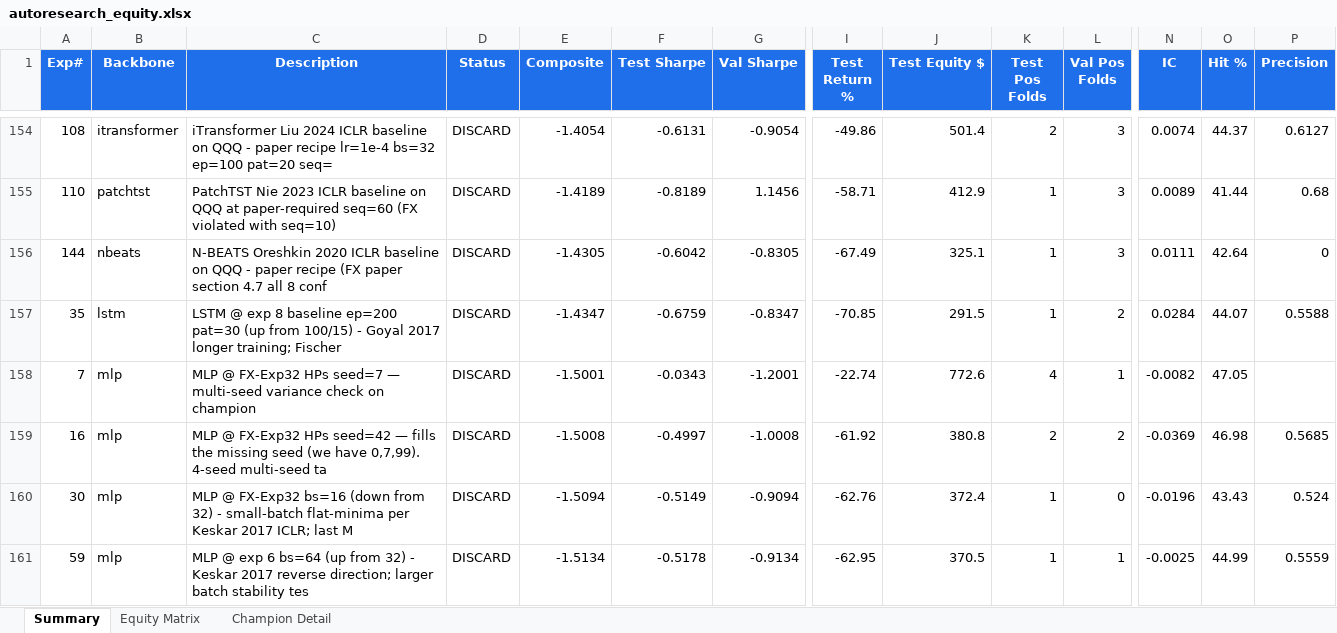
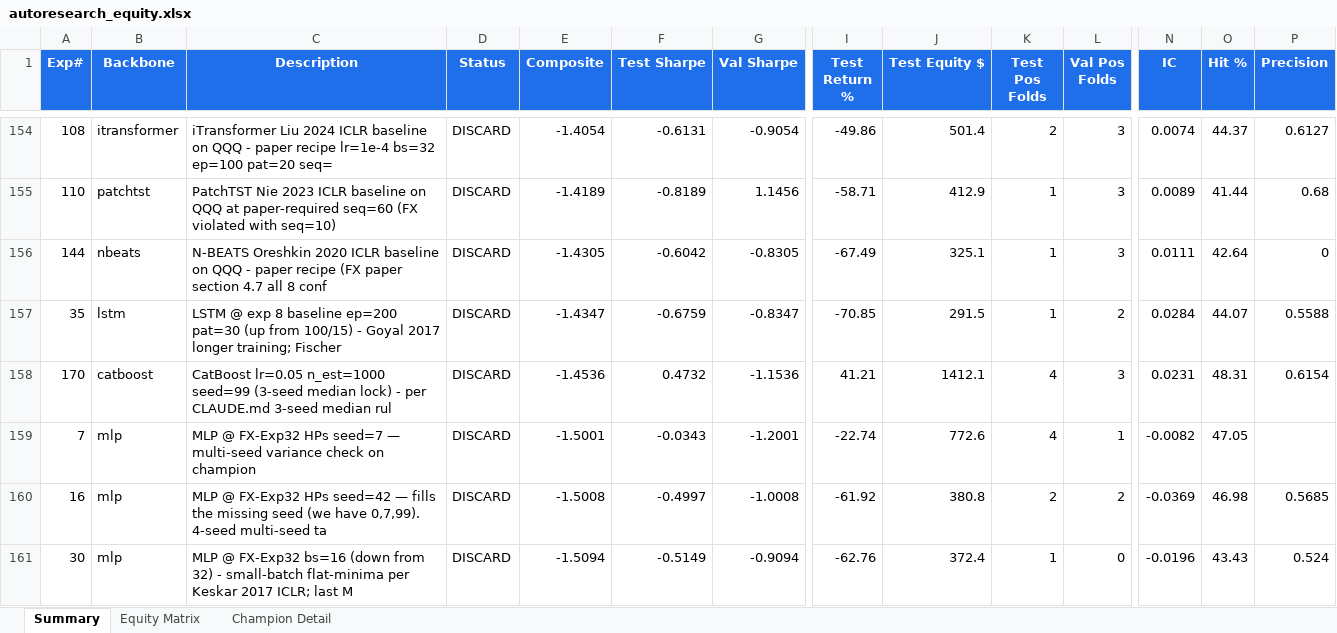
Before and after one commit to dlmastery/autoresearch, an Excel workbook: docs/index_stock_dashboard/autoresearch_equity.xlsx, sheet Summary, drawn as a sheet; only a part is shown, gaps mark what is left out; the shorter side is filled out with more unchanged rows; values as stored, in another font and other column widths than the file's, no borders; conditional formats not drawn; rows hold the shown columns only; the diff names each change by its address in the sheet, - before the commit and + after, or states it on an @@ line.

Commit message:
QQQ exp 170 — CatBoost seed=99 val crash -1.4536; 3-seed median +0.07
Major seed-variance insight on CatBoost lr=0.05 + n_est=1000:
- A_sharpe stable: +0.20 / +0.49 / +0.47 across seeds 42/0/99
- val_sharpe WILD: +0.64 / +1.49 / -1.15
- composite punished by min(test,val)-0.1*n_neg formula

3-seed median composite +0.0728 (= exp 167 result). Lift IS real but
marginal — much weaker than 2-seed mean +0.23 suggested.

Notable: exp 170 produced RECORD per-fold test alpha (F2=+3.74, F1=+2.38)
yet val crashed. Ordered-boosting permutation seed-dependence is more
extreme than expected (Prokhorenkova 2018 §3.2).

Exp 171 pre-auth: seed=7 4-seed median lock per Lakshminarayanan 2017 §3.2
+ Picard 2021. Then deploy-vs-abandon decision.

```diff
--- a/docs/index_stock_dashboard/autoresearch_equity.xlsx (sheet Summary)
+++ b/docs/index_stock_dashboard/autoresearch_equity.xlsx (sheet Summary)
+row 158: 170 | catboost | CatBoost lr=0.05 n_est=1000 seed=99 (3-seed median lock) - per CLAUDE.md 3-seed median rul | DISCARD | -1.4536 | 0.4732 | -1.1536 | 41.21 | 1412.1 | 4 | 3 | 0.0231 | 48.31 | 0.6154
```
Also changed, not shown: sheet Equity Matrix, charts or pictures, 14 other files.
